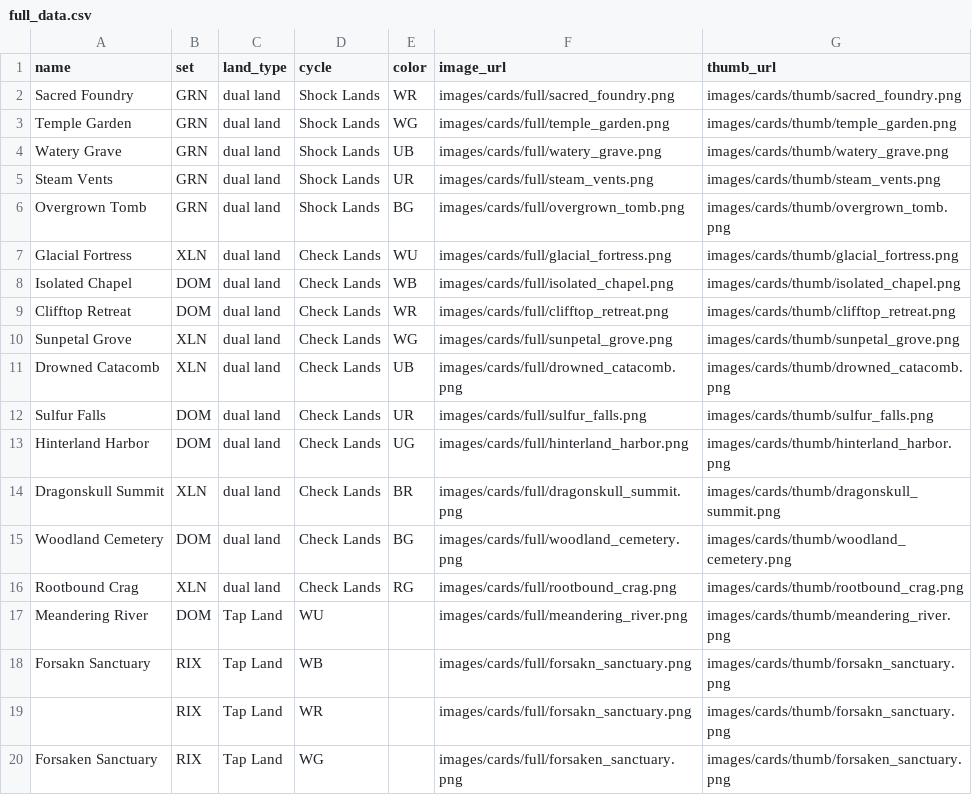
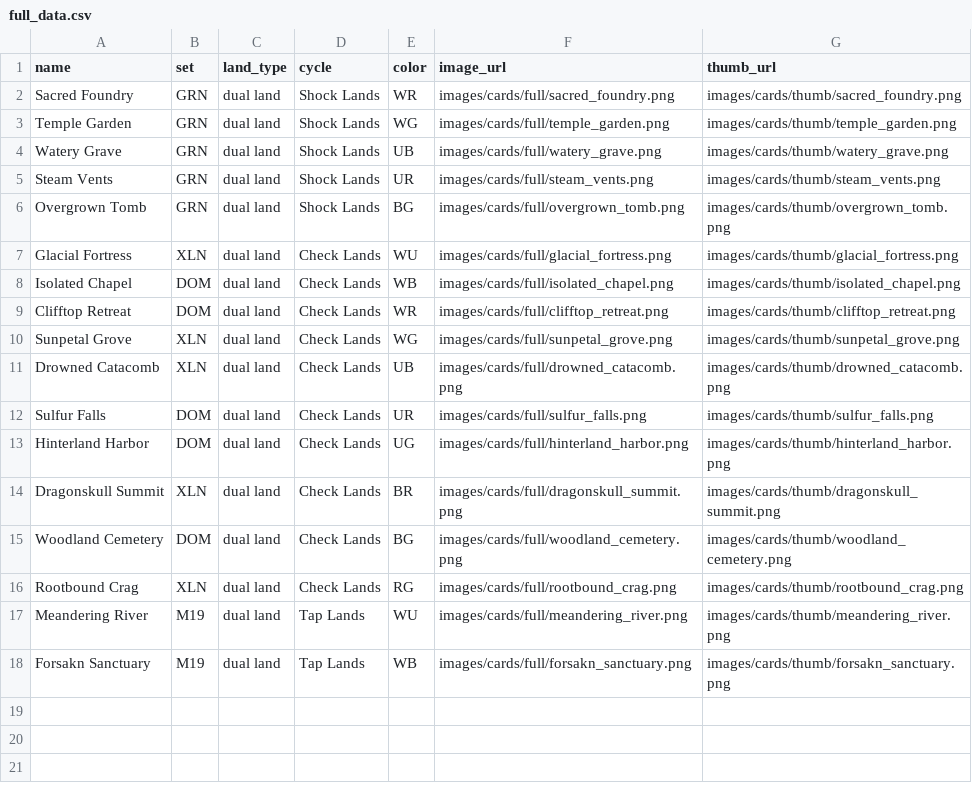
Before and after one commit to TomClancyIsDead/mtg-lands, a CSV file: data/full_data.csv, drawn as a sheet.

```diff
--- a/data/full_data.csv
+++ b/data/full_data.csv
@@ -16,5 +16,3 @@ Woodland Cemetery,DOM,dual land,Check Lands,BG,images/cards/full/woodland_cemete
 Rootbound Crag,XLN,dual land,Check Lands,RG,images/cards/full/rootbound_crag.png,images/cards/thumb/rootbound_crag.png
-Meandering River,DOM,Tap Land,WU,,images/cards/full/meandering_river.png,images/cards/thumb/meandering_river.png
-Forsakn Sanctuary,RIX,Tap Land,WB,,images/cards/full/forsakn_sanctuary.png,images/cards/thumb/forsakn_sanctuary.png
-,RIX,Tap Land,WR,,images/cards/full/forsakn_sanctuary.png,images/cards/thumb/forsakn_sanctuary.png
-Forsaken Sanctuary,RIX,Tap Land,WG,,images/cards/full/forsaken_sanctuary.png,images/cards/thumb/forsaken_sanctuary.png
+Meandering River,M19,dual land,Tap Lands,WU,images/cards/full/meandering_river.png,images/cards/thumb/meandering_river.png
+Forsakn Sanctuary,M19,dual land,Tap Lands,WB,images/cards/full/forsakn_sanctuary.png,images/cards/thumb/forsakn_sanctuary.png
```
Also changed, not shown: data/input_data.csv.
